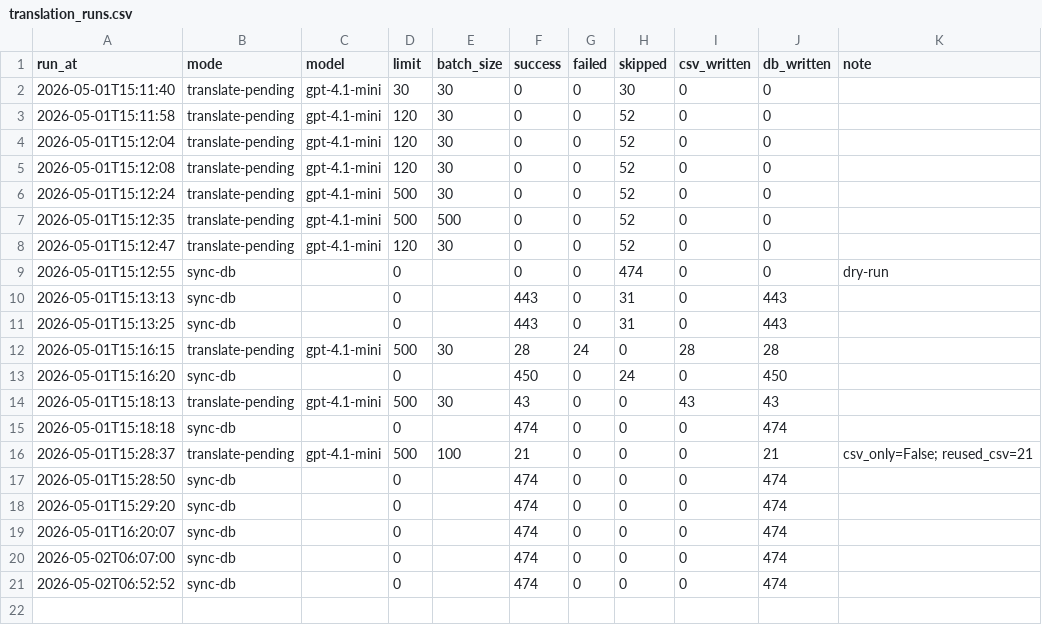
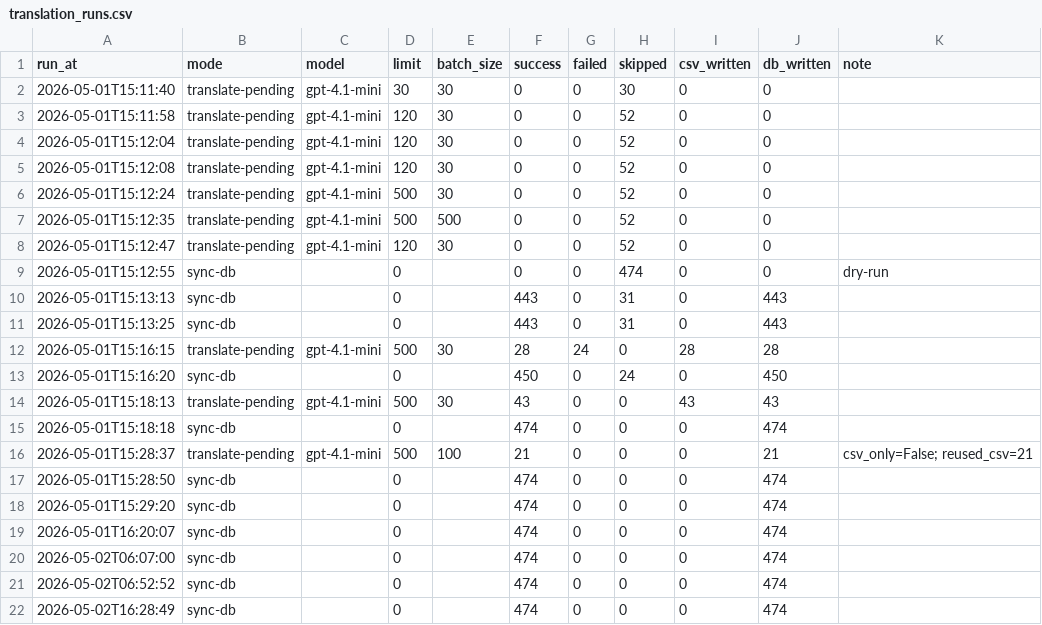
Before and after one commit to shy0401/AniPick, a CSV file: backend/data/anime_csv/translation_runs.csv, drawn as a sheet; the diff names each change by its address in the sheet, - before the commit and + after, or states it on an @@ line.

```diff
--- a/backend/data/anime_csv/translation_runs.csv
+++ b/backend/data/anime_csv/translation_runs.csv
+row 22: 2026-05-02T16:28:49 | sync-db |  | 0 |  | 474 | 0 | 0 | 0 | 474
```
Also changed, not shown: 1 other file.
